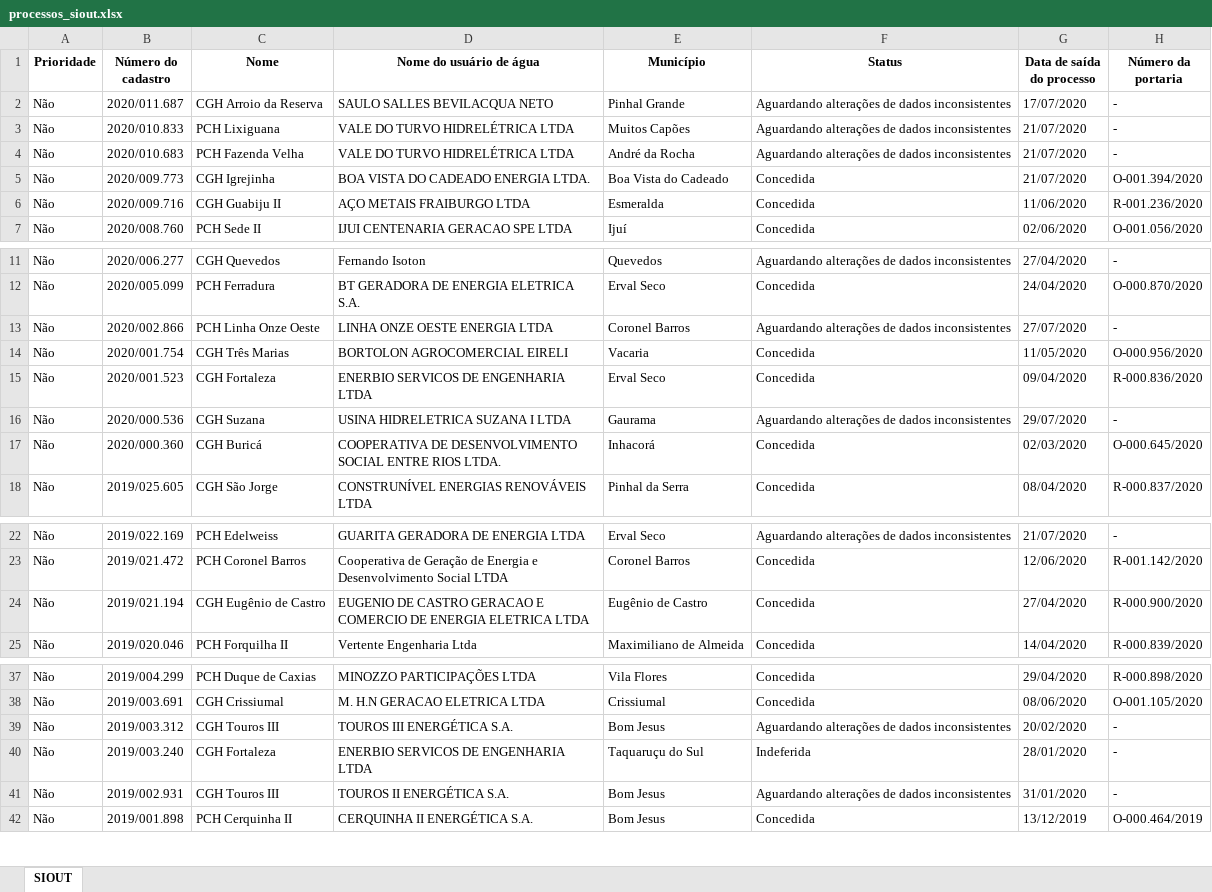
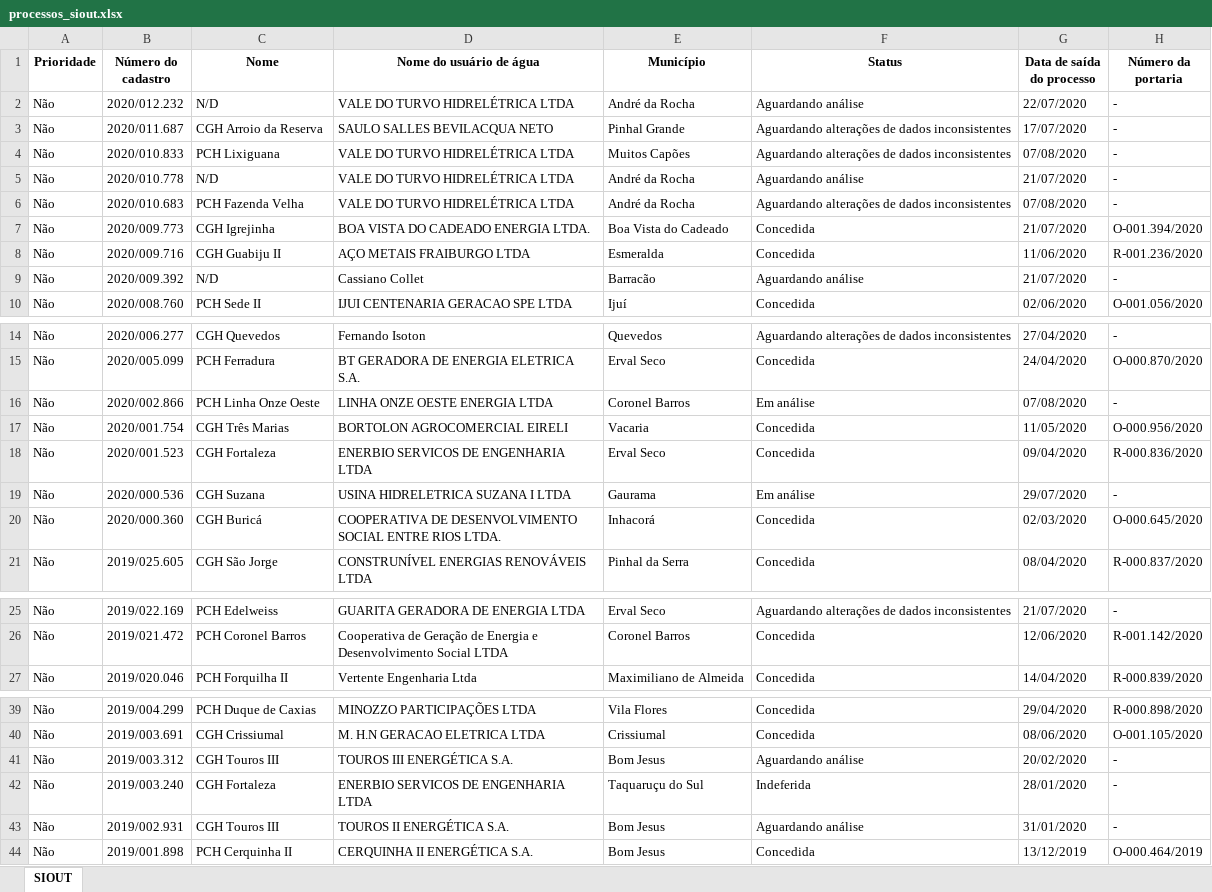
Before and after one commit to robertorolo/KML_from_SIOUT_csv, an Excel workbook: processos_siout.xlsx, sheet SIOUT, drawn as a sheet; only a part is shown, gaps mark what is left out; values as stored, in another font and other column widths than the file's, no borders; removed rows and columns are numbered as before the commit, all else as after; the diff covers the shown part only; the diff names each change by its address in the sheet, - before the commit and + after, or states it on an @@ line.

```diff
--- a/processos_siout.xlsx (sheet SIOUT)
+++ b/processos_siout.xlsx (sheet SIOUT)
+row 2: Não | 2020/012.232 | N/D | VALE DO TURVO HIDRELÉTRICA LTDA | André da Rocha | Aguardando análise | 22/07/2020 | -
-G4 (Data de saída do processo): 21/07/2020
+G4 (Data de saída do processo): 07/08/2020
+row 5: Não | 2020/010.778 | N/D | VALE DO TURVO HIDRELÉTRICA LTDA | André da Rocha | Aguardando análise | 21/07/2020 | -
-G6 (Data de saída do processo): 21/07/2020
+G6 (Data de saída do processo): 07/08/2020
+row 9: Não | 2020/009.392 | N/D | Cassiano Collet | Barracão | Aguardando análise | 21/07/2020 | -
-F16 (Status): Aguardando alterações de dados inconsistentes
+F16 (Status): Em análise
-G16 (Data de saída do processo): 27/07/2020
+G16 (Data de saída do processo): 07/08/2020
-F19 (Status): Aguardando alterações de dados inconsistentes
+F19 (Status): Em análise
-row 24: Não | 2019/021.194 | CGH Eugênio de Castro | EUGENIO DE CASTRO GERACAO E COMERCIO DE ENERGIA ELETRICA LTDA | Eugênio de Castro | Concedida | 27/04/2020 | R-000.900/2020
-F41 (Status): Aguardando alterações de dados inconsistentes
+F41 (Status): Aguardando análise
-F43 (Status): Aguardando alterações de dados inconsistentes
+F43 (Status): Aguardando análise
```
Also changed, not shown: 3 edited cells elsewhere in this sheet, 8 other files.
